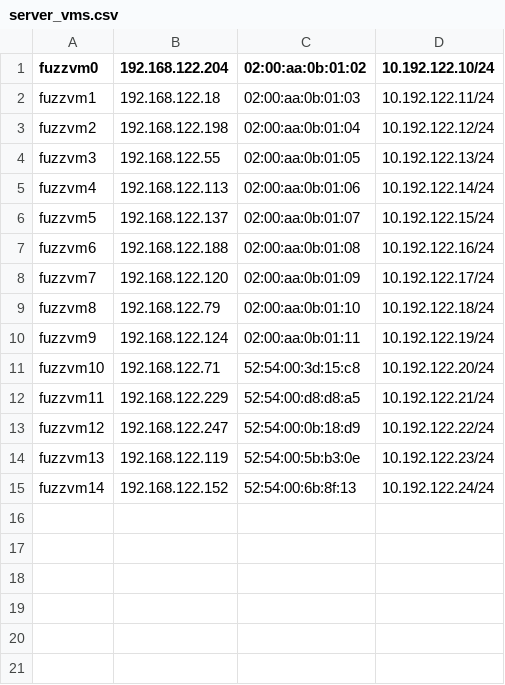
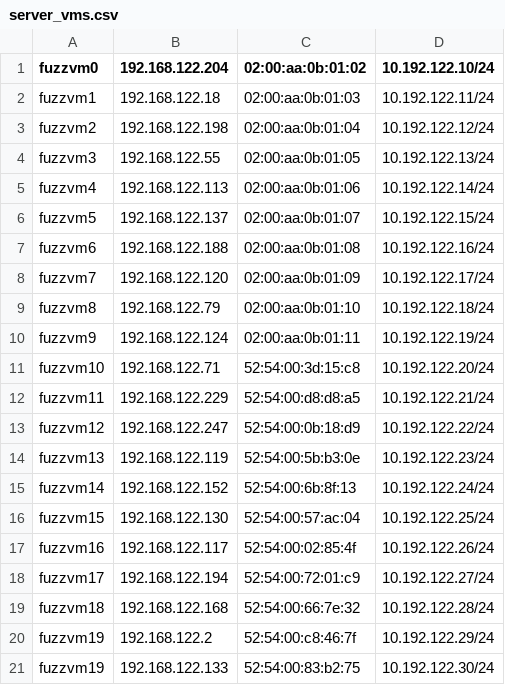
Before and after one commit to PetarMI/thesis-eth, a CSV file: docs/server_vms.csv, drawn as a sheet.

```diff
--- a/docs/server_vms.csv
+++ b/docs/server_vms.csv
@@ -15 +15,7 @@ fuzzvm13,192.168.122.119,52:54:00:5b:b3:0e,10.192.122.23/24
 fuzzvm14,192.168.122.152,52:54:00:6b:8f:13,10.192.122.24/24
+fuzzvm15,192.168.122.130,52:54:00:57:ac:04,10.192.122.25/24
+fuzzvm16,192.168.122.117,52:54:00:02:85:4f,10.192.122.26/24
+fuzzvm17,192.168.122.194,52:54:00:72:01:c9,10.192.122.27/24
+fuzzvm18,192.168.122.168,52:54:00:66:7e:32,10.192.122.28/24
+fuzzvm19,192.168.122.2,52:54:00:c8:46:7f,10.192.122.29/24
+fuzzvm19,192.168.122.133,52:54:00:83:b2:75,10.192.122.30/24
```
Also changed, not shown: 2 other files.
